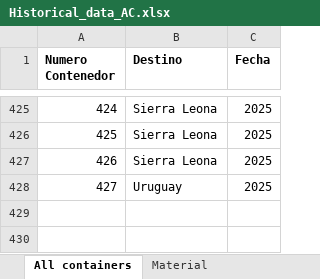
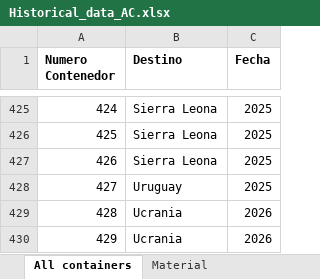
Before and after one commit to fp02020-lab/ONG_proyectopersonal, an Excel workbook: Historical_data_AC.xlsx, sheet All containers, drawn as a sheet; only a part is shown, gaps mark what is left out; values as stored, in another font and other column widths than the file's, no borders; the diff names each change by its address in the sheet, - before the commit and + after, or states it on an @@ line.

```diff
--- a/Historical_data_AC.xlsx (sheet All containers)
+++ b/Historical_data_AC.xlsx (sheet All containers)
+row 429: 428 | Ucrania | 2026
+row 430: 429 | Ucrania | 2026
```
Also changed, not shown: sheet Material.
